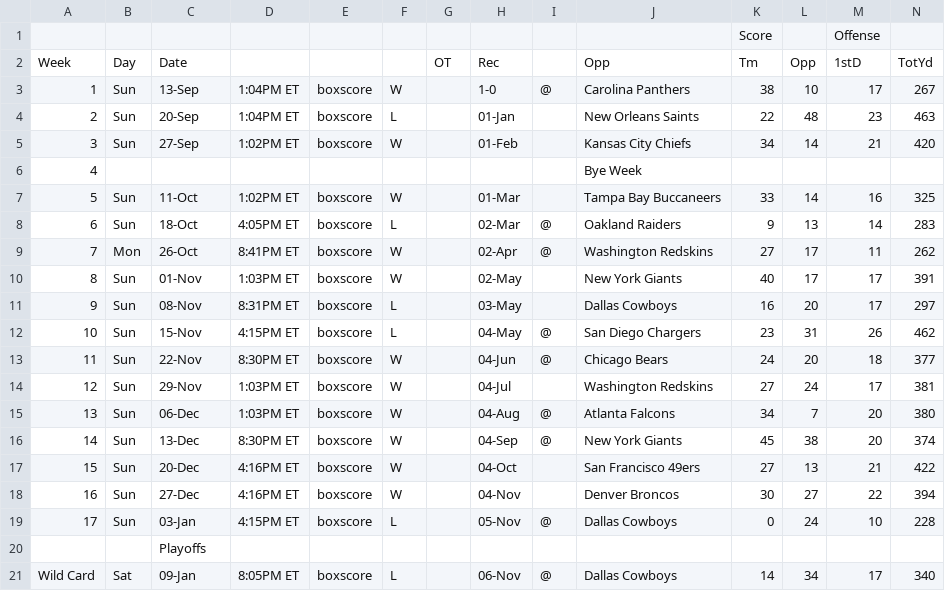
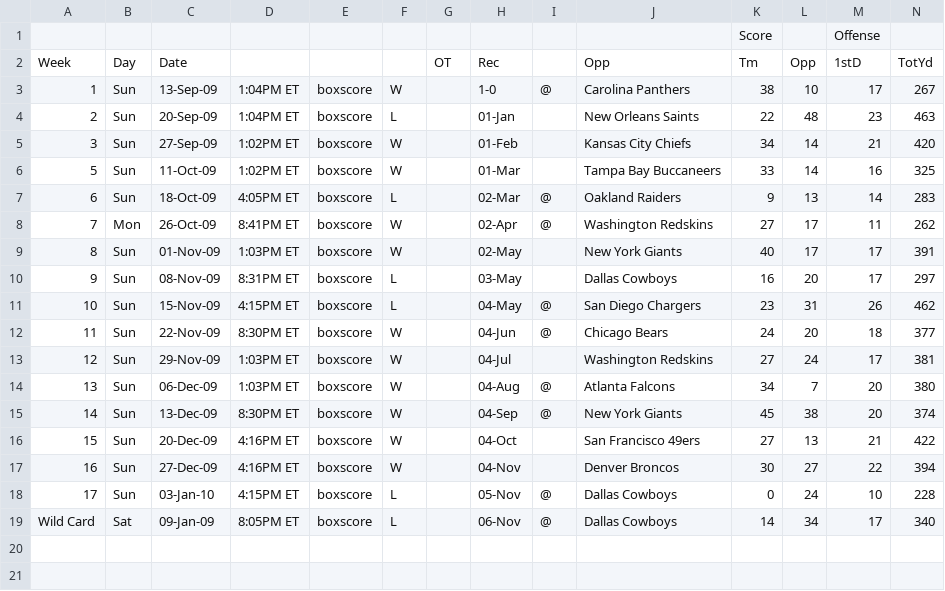
Before and after one commit to crittycar/BigGrega, a CSV file: Eagles/Eagles2009.csv, drawn as a sheet; only a part is shown; removed rows and columns are numbered as before the commit, all else as after; rows hold the shown columns only; the diff names each change by its address in the sheet, - before the commit and + after, or states it on an @@ line.

Commit message:
Update Eagles2009.csv

```diff
--- a/Eagles/Eagles2009.csv
+++ b/Eagles/Eagles2009.csv
-C3: 13-Sep
+C3: 13-Sep-09
-C4: 20-Sep
+C4: 20-Sep-09
-C5: 27-Sep
+C5: 27-Sep-09
-row 6: 4 |  |  |  |  |  |  |  |  | Bye Week
-C6: 11-Oct
+C6: 11-Oct-09
-C7: 18-Oct
+C7: 18-Oct-09
-C8: 26-Oct
+C8: 26-Oct-09
-C9: 01-Nov
+C9: 01-Nov-09
-C10: 08-Nov
+C10: 08-Nov-09
-C11: 15-Nov
+C11: 15-Nov-09
-C12: 22-Nov
+C12: 22-Nov-09
-C13: 29-Nov
+C13: 29-Nov-09
-C14: 06-Dec
+C14: 06-Dec-09
-C15: 13-Dec
+C15: 13-Dec-09
-C16: 20-Dec
+C16: 20-Dec-09
-C17: 27-Dec
+C17: 27-Dec-09
-C18: 03-Jan
+C18: 03-Jan-10
-row 20:  |  | Playoffs
-C19: 09-Jan
+C19: 09-Jan-09
```
